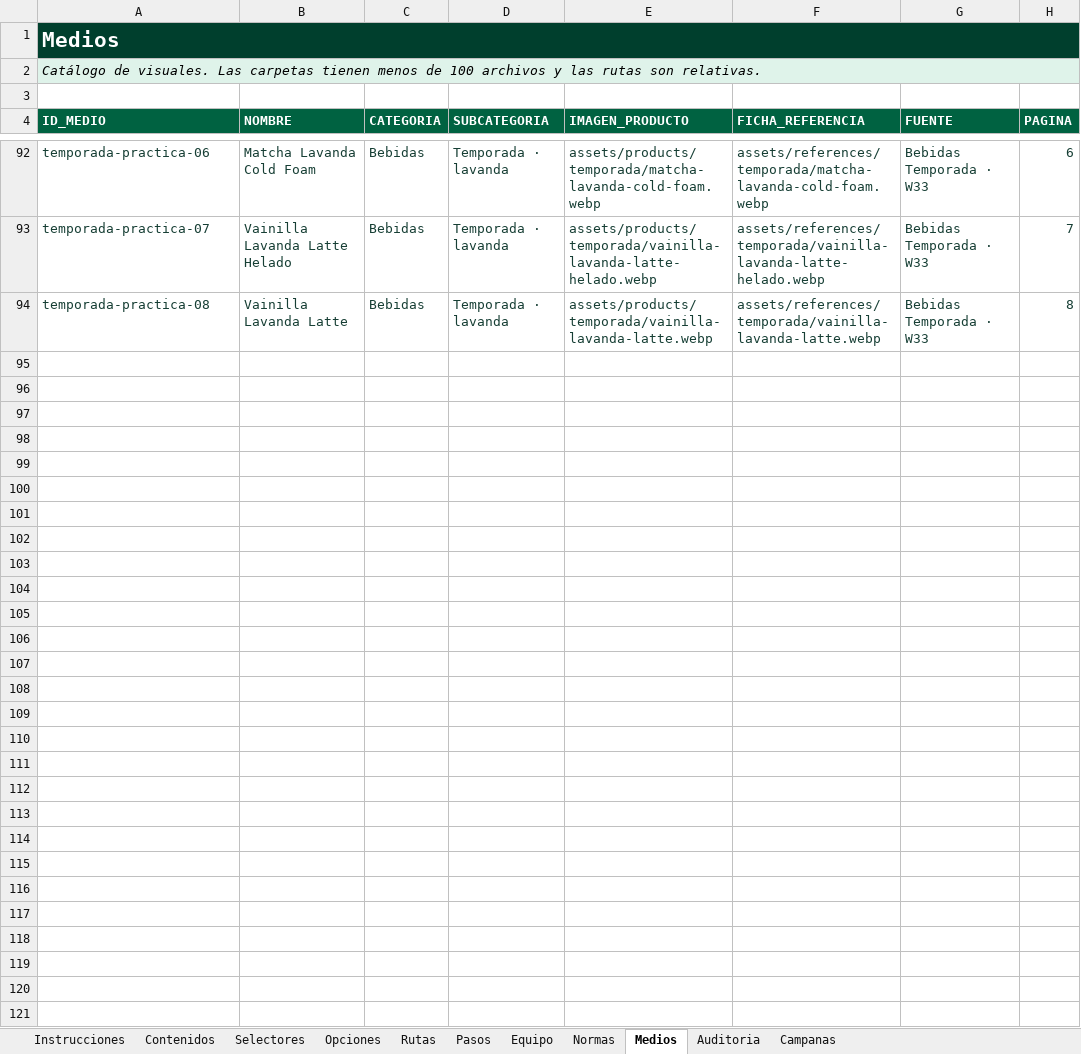
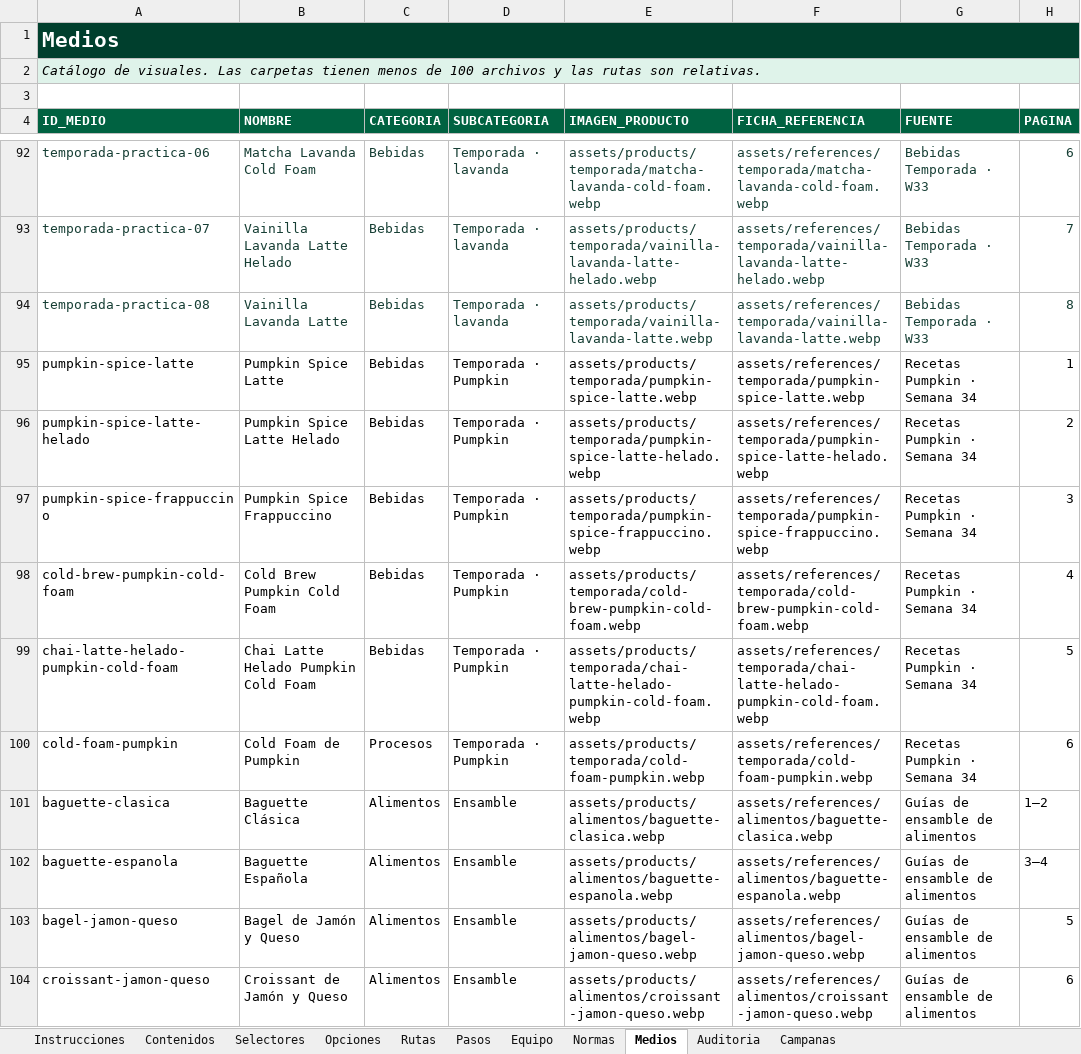
Before and after one commit to sbx-mex/Guia_Operativa, an Excel workbook: outputs/CMS_Guia_Operativa_v2.xlsx, sheet Medios, drawn as a sheet; only a part is shown, gaps mark what is left out; values as stored, in another font and other column widths than the file's, no borders; the diff names each change by its address in the sheet, - before the commit and + after, or states it on an @@ line.

```diff
--- a/outputs/CMS_Guia_Operativa_v2.xlsx (sheet Medios)
+++ b/outputs/CMS_Guia_Operativa_v2.xlsx (sheet Medios)
+row 95: pumpkin-spice-latte | Pumpkin Spice Latte | Bebidas | Temporada · Pumpkin | assets/products/temporada/pumpkin-spice-latte.webp | assets/references/temporada/pumpkin-spice-latte.webp | Recetas Pumpkin · Semana 34 | 1
+row 96: pumpkin-spice-latte-helado | Pumpkin Spice Latte Helado | Bebidas | Temporada · Pumpkin | assets/products/temporada/pumpkin-spice-latte-helado.webp | assets/references/temporada/pumpkin-spice-latte-helado.webp | Recetas Pumpkin · Semana 34 | 2
+row 97: pumpkin-spice-frappuccino | Pumpkin Spice Frappuccino | Bebidas | Temporada · Pumpkin | assets/products/temporada/pumpkin-spice-frappuccino.webp | assets/references/temporada/pumpkin-spice-frappuccino.webp | Recetas Pumpkin · Semana 34 | 3
+row 98: cold-brew-pumpkin-cold-foam | Cold Brew Pumpkin Cold Foam | Bebidas | Temporada · Pumpkin | assets/products/temporada/cold-brew-pumpkin-cold-foam.webp | assets/references/temporada/cold-brew-pumpkin-cold-foam.webp | Recetas Pumpkin · Semana 34 | 4
+row 99: chai-latte-helado-pumpkin-cold-foam | Chai Latte Helado Pumpkin Cold Foam | Bebidas | Temporada · Pumpkin | assets/products/temporada/chai-latte-helado-pumpkin-cold-foam.webp | assets/references/temporada/chai-latte-helado-pumpkin-cold-foam.webp | Recetas Pumpkin · Semana 34 | 5
+row 100: cold-foam-pumpkin | Cold Foam de Pumpkin | Procesos | Temporada · Pumpkin | assets/products/temporada/cold-foam-pumpkin.webp | assets/references/temporada/cold-foam-pumpkin.webp | Recetas Pumpkin · Semana 34 | 6
+row 101: baguette-clasica | Baguette Clásica | Alimentos | Ensamble | assets/products/alimentos/baguette-clasica.webp | assets/references/alimentos/baguette-clasica.webp | Guías de ensamble de alimentos | 1–2
+row 102: baguette-espanola | Baguette Española | Alimentos | Ensamble | assets/products/alimentos/baguette-espanola.webp | assets/references/alimentos/baguette-espanola.webp | Guías de ensamble de alimentos | 3–4
+row 103: bagel-jamon-queso | Bagel de Jamón y Queso | Alimentos | Ensamble | assets/products/alimentos/bagel-jamon-queso.webp | assets/references/alimentos/bagel-jamon-queso.webp | Guías de ensamble de alimentos | 5
+row 104: croissant-jamon-queso | Croissant de Jamón y Queso | Alimentos | Ensamble | assets/products/alimentos/croissant-jamon-queso.webp | assets/references/alimentos/croissant-jamon-queso.webp | Guías de ensamble de alimentos | 6
```
Also changed, not shown: sheet Auditoria, 29 other files.
